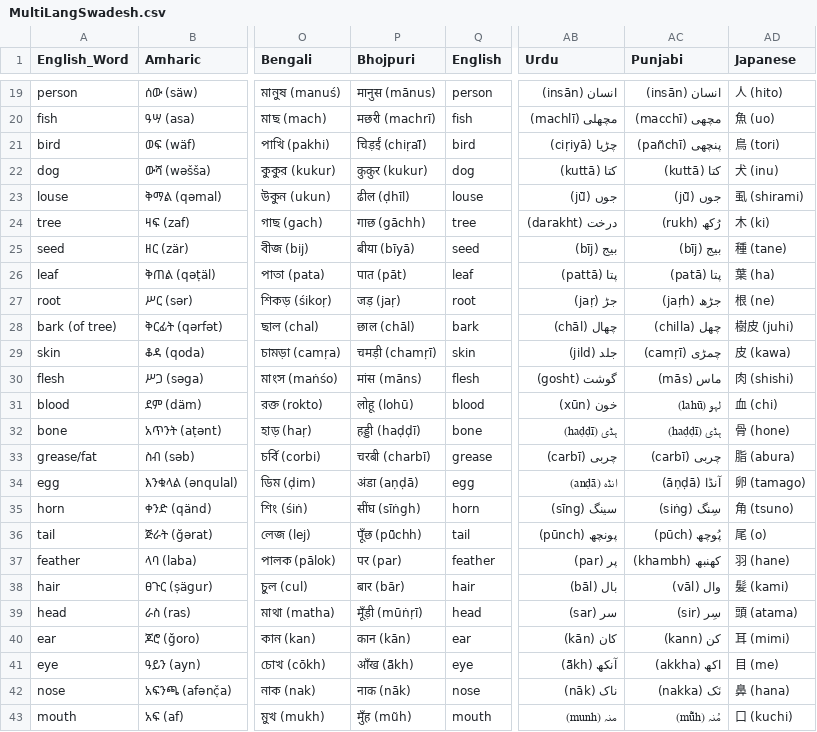
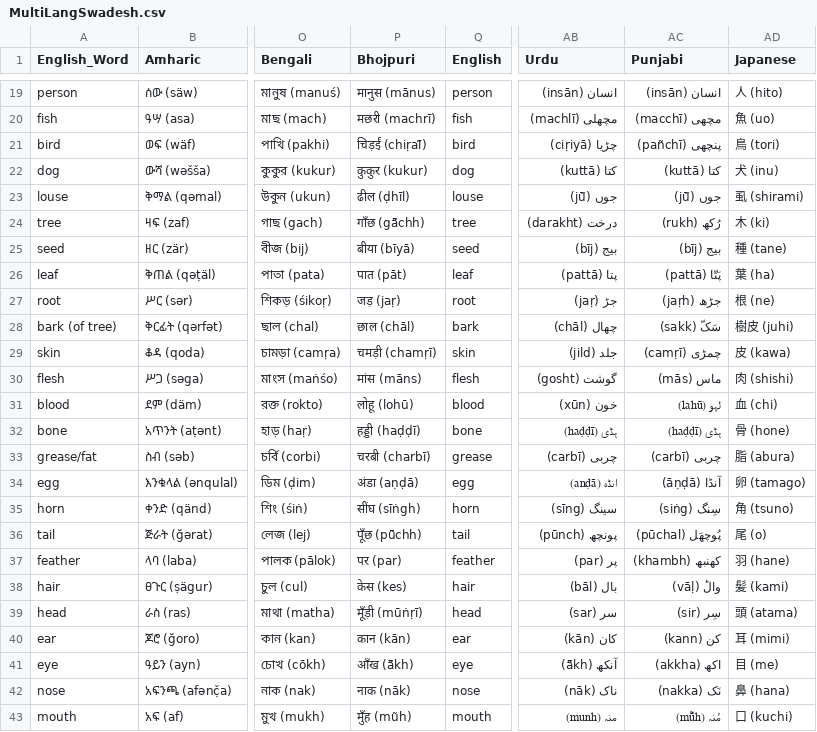
Before and after one commit to ObsidioSteel/linguil, a CSV file: public/data/MultiLangSwadesh.csv, drawn as a sheet; only a part is shown, gaps mark what is left out; the diff covers the shown part only; the diff names each change by its address in the sheet, - before the commit and + after, or states it on an @@ line.

Commit message:
Updated Bhojpuri and Punjabi

```diff
--- a/public/data/MultiLangSwadesh.csv
+++ b/public/data/MultiLangSwadesh.csv
-P24 (Bhojpuri): गाछ (gāchh)
+P24 (Bhojpuri): गाँछ (gā̃chh)
-AC26 (Punjabi): پتا (patā)
+AC26 (Punjabi): پَتّا (pattā)
-AC28 (Punjabi): چھل (chilla)
+AC28 (Punjabi): سَکّ (sakk)
-AC36 (Punjabi): پُوچھ (pūch)
+AC36 (Punjabi): پُوچھَل (pūchal)
-P38 (Bhojpuri): बार (bār)
+P38 (Bhojpuri): केस (kes)
-AC38 (Punjabi): وال (vāl)
+AC38 (Punjabi): والؕ (vāḷ)
```
Also changed, not shown: 27 edited cells elsewhere in this file.
